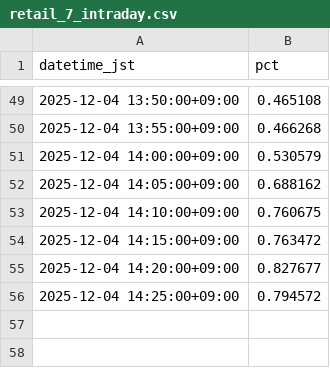
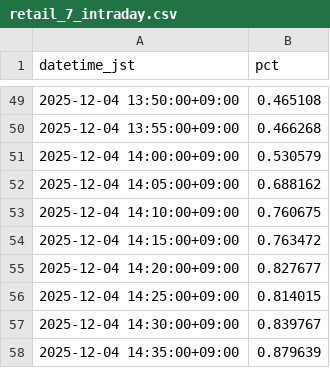
Before and after one commit to SakuraIndex/RETAIL-7, a CSV file: docs/outputs/retail_7_intraday.csv, drawn as a sheet; only a part is shown, gaps mark what is left out.

```diff
--- a/docs/outputs/retail_7_intraday.csv
+++ b/docs/outputs/retail_7_intraday.csv
@@ -55,2 +55,4 @@ datetime_jst,pct
 2025-12-04 14:20:00+09:00,0.827677
-2025-12-04 14:25:00+09:00,0.794572
+2025-12-04 14:25:00+09:00,0.814015
+2025-12-04 14:30:00+09:00,0.839767
+2025-12-04 14:35:00+09:00,0.879639
```
Also changed, not shown: 5 other files.
